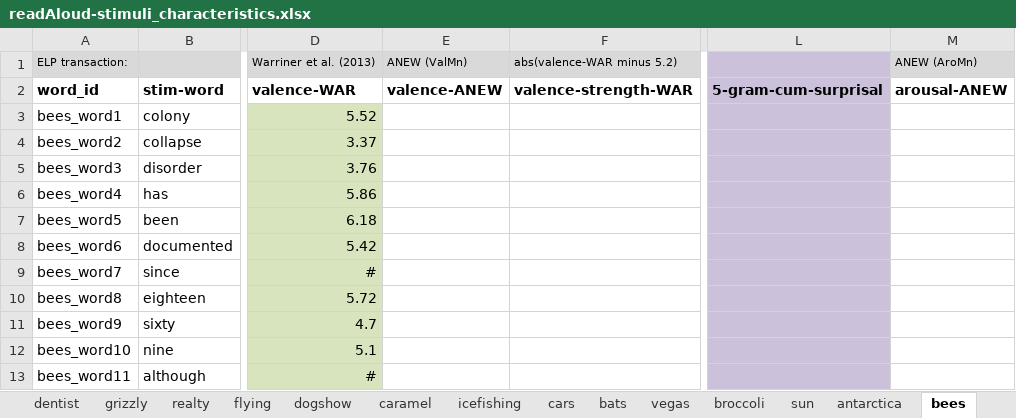
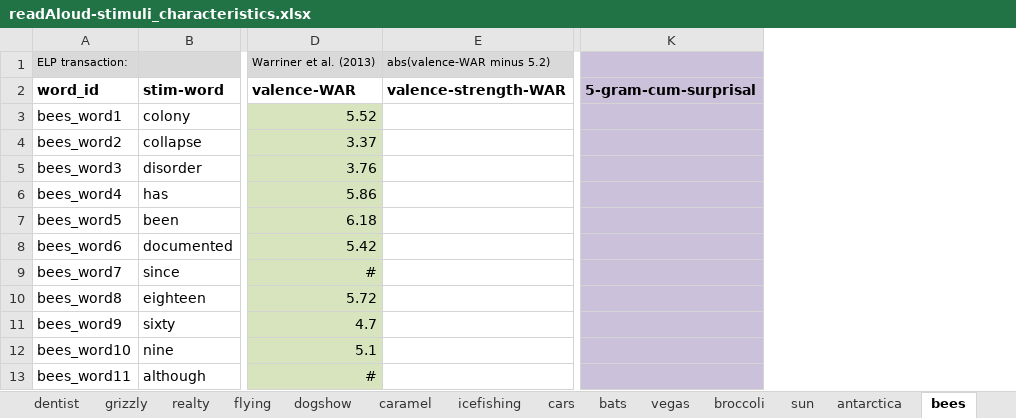
Before and after one commit to NDCLab/readAloud-valence-dataset, an Excel workbook: materials/readAloud-ldt/stimuli/readAloud/readAloud-stimuli_characteristics.xlsx, sheet bees, drawn as a sheet; only a part is shown, gaps mark what is left out; values as stored, in another font and other column widths than the file's, no borders; the diff names each change by its address in the sheet, - before the commit and + after, or states it on an @@ line.

Commit message:
Adjust use of ANEW

```diff
--- a/materials/readAloud-ldt/stimuli/readAloud/readAloud-stimuli_characteristics.xlsx (sheet bees)
+++ b/materials/readAloud-ldt/stimuli/readAloud/readAloud-stimuli_characteristics.xlsx (sheet bees)
-column E, rows 1-2: ANEW (ValMn) | valence-ANEW
-column M, rows 1-2: ANEW (AroMn) | arousal-ANEW
```
Also changed, not shown: sheet congo, sheet dentist, sheet icefishing, sheet sun, sheet grizzly, sheet cars, 12 more sheets, formulas that keep their value, 1 other file.
